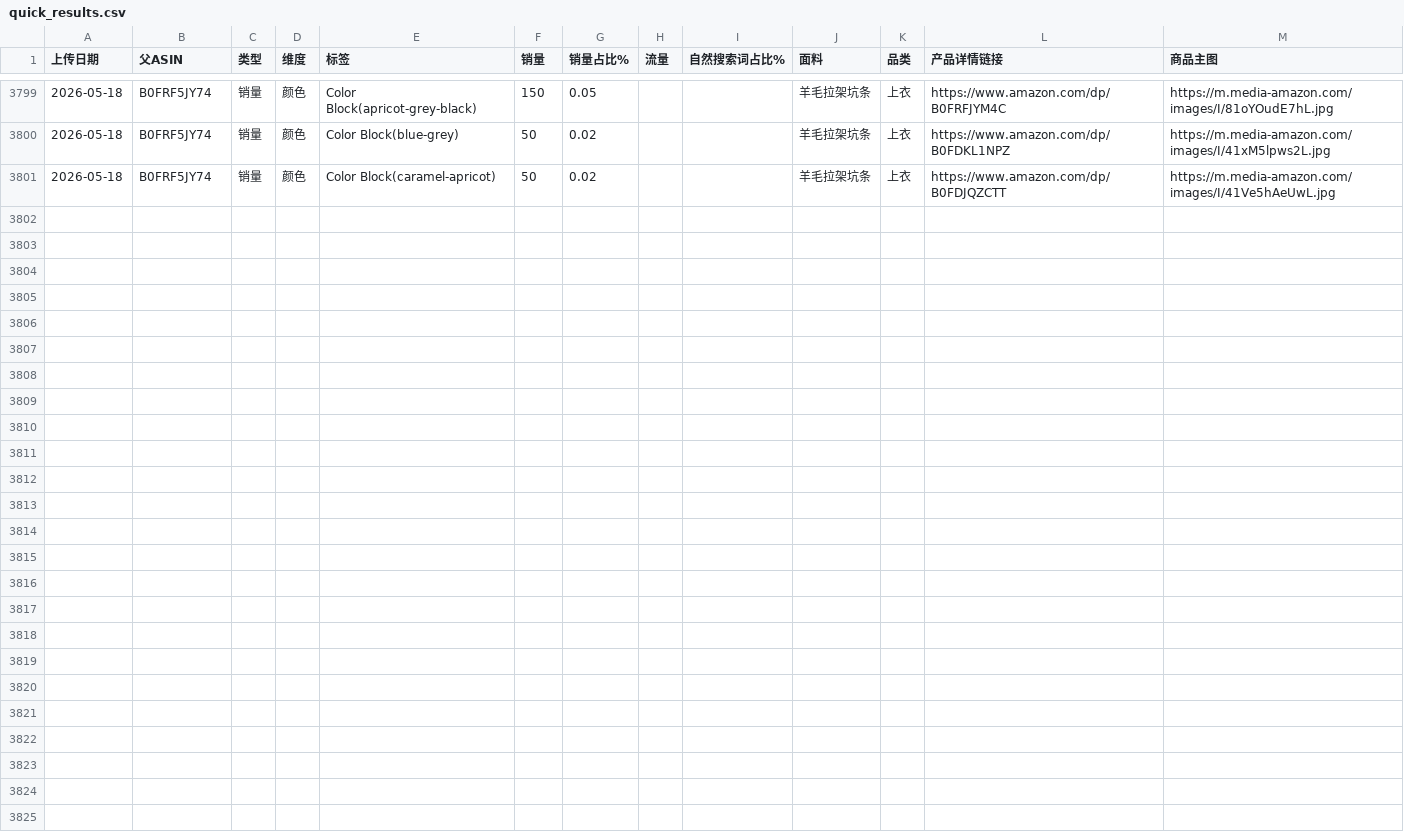
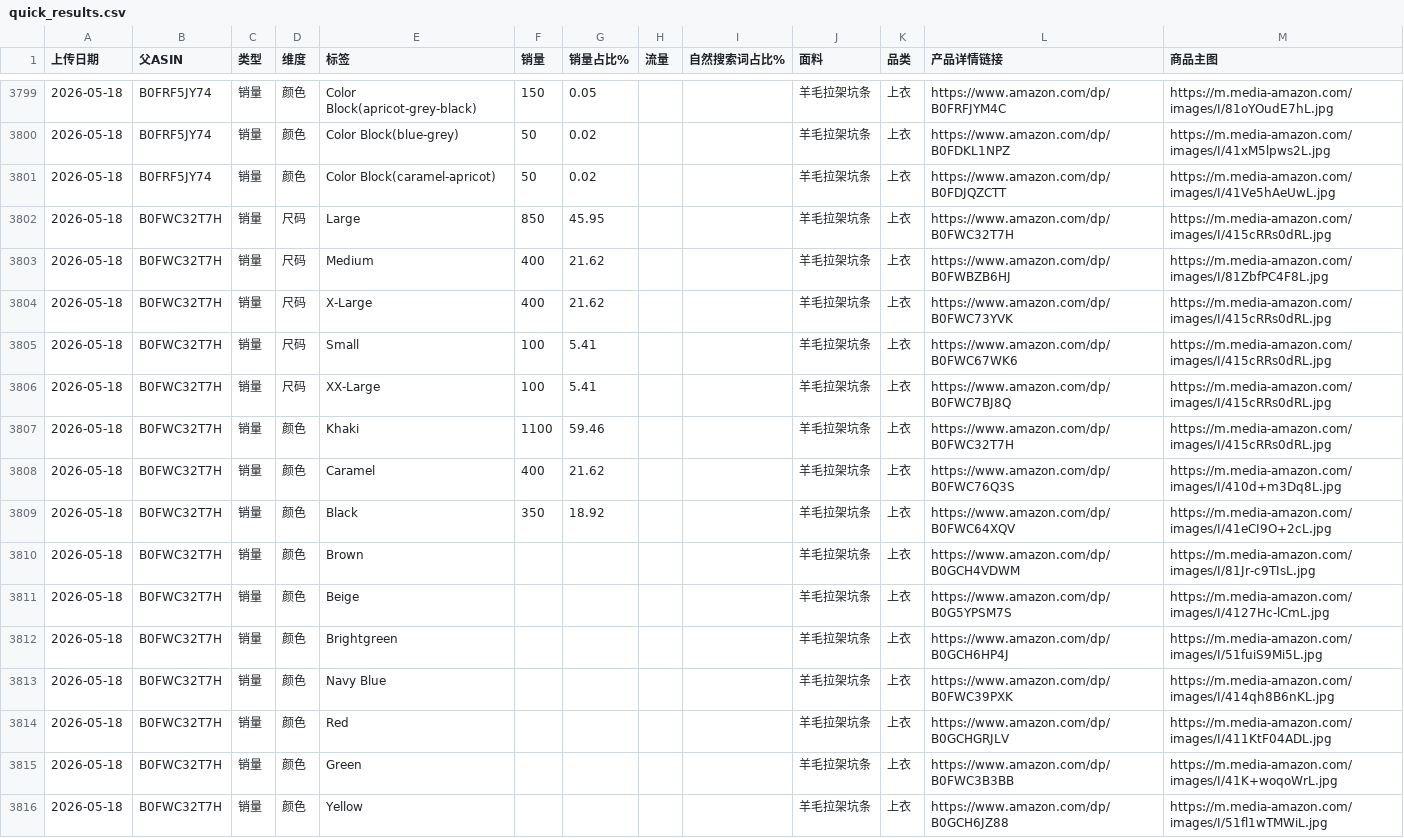
Before and after one commit to wasdkd/Amazon, a CSV file: uploads2/quick_results.csv, drawn as a sheet; only a part is shown, gaps mark what is left out; the diff names each change by its address in the sheet, - before the commit and + after, or states it on an @@ line.

Commit message:
Update quick results 2026-05-18T09:02:50.030Z

```diff
--- a/uploads2/quick_results.csv
+++ b/uploads2/quick_results.csv
+row 3802: 2026-05-18 | B0FWC32T7H | 销量 | 尺码 | Large | 850 | 45.95 |  |  | 羊毛拉架坑条 | 上衣 | https://www.amazon.com/dp/B0FWC32T7H | https://m.media-amazon.com/images/I/415cRRs0dRL.jpg
+row 3803: 2026-05-18 | B0FWC32T7H | 销量 | 尺码 | Medium | 400 | 21.62 |  |  | 羊毛拉架坑条 | 上衣 | https://www.amazon.com/dp/B0FWBZB6HJ | https://m.media-amazon.com/images/I/81ZbfPC4F8L.jpg
+row 3804: 2026-05-18 | B0FWC32T7H | 销量 | 尺码 | X-Large | 400 | 21.62 |  |  | 羊毛拉架坑条 | 上衣 | https://www.amazon.com/dp/B0FWC73YVK | https://m.media-amazon.com/images/I/415cRRs0dRL.jpg
+row 3805: 2026-05-18 | B0FWC32T7H | 销量 | 尺码 | Small | 100 | 5.41 |  |  | 羊毛拉架坑条 | 上衣 | https://www.amazon.com/dp/B0FWC67WK6 | https://m.media-amazon.com/images/I/415cRRs0dRL.jpg
+row 3806: 2026-05-18 | B0FWC32T7H | 销量 | 尺码 | XX-Large | 100 | 5.41 |  |  | 羊毛拉架坑条 | 上衣 | https://www.amazon.com/dp/B0FWC7BJ8Q | https://m.media-amazon.com/images/I/415cRRs0dRL.jpg
+row 3807: 2026-05-18 | B0FWC32T7H | 销量 | 颜色 | Khaki | 1100 | 59.46 |  |  | 羊毛拉架坑条 | 上衣 | https://www.amazon.com/dp/B0FWC32T7H | https://m.media-amazon.com/images/I/415cRRs0dRL.jpg
+row 3808: 2026-05-18 | B0FWC32T7H | 销量 | 颜色 | Caramel | 400 | 21.62 |  |  | 羊毛拉架坑条 | 上衣 | https://www.amazon.com/dp/B0FWC76Q3S | https://m.media-amazon.com/images/I/410d+m3Dq8L.jpg
+row 3809: 2026-05-18 | B0FWC32T7H | 销量 | 颜色 | Black | 350 | 18.92 |  |  | 羊毛拉架坑条 | 上衣 | https://www.amazon.com/dp/B0FWC64XQV | https://m.media-amazon.com/images/I/41eCI9O+2cL.jpg
+row 3810: 2026-05-18 | B0FWC32T7H | 销量 | 颜色 | Brown |  |  |  |  | 羊毛拉架坑条 | 上衣 | https://www.amazon.com/dp/B0GCH4VDWM | https://m.media-amazon.com/images/I/81Jr-c9TIsL.jpg
+row 3811: 2026-05-18 | B0FWC32T7H | 销量 | 颜色 | Beige |  |  |  |  | 羊毛拉架坑条 | 上衣 | https://www.amazon.com/dp/B0G5YPSM7S | https://m.media-amazon.com/images/I/4127Hc-lCmL.jpg
+row 3812: 2026-05-18 | B0FWC32T7H | 销量 | 颜色 | Brightgreen |  |  |  |  | 羊毛拉架坑条 | 上衣 | https://www.amazon.com/dp/B0GCH6HP4J | https://m.media-amazon.com/images/I/51fuiS9Mi5L.jpg
+row 3813: 2026-05-18 | B0FWC32T7H | 销量 | 颜色 | Navy Blue |  |  |  |  | 羊毛拉架坑条 | 上衣 | https://www.amazon.com/dp/B0FWC39PXK | https://m.media-amazon.com/images/I/414qh8B6nKL.jpg
+row 3814: 2026-05-18 | B0FWC32T7H | 销量 | 颜色 | Red |  |  |  |  | 羊毛拉架坑条 | 上衣 | https://www.amazon.com/dp/B0GCHGRJLV | https://m.media-amazon.com/images/I/411KtF04ADL.jpg
+row 3815: 2026-05-18 | B0FWC32T7H | 销量 | 颜色 | Green |  |  |  |  | 羊毛拉架坑条 | 上衣 | https://www.amazon.com/dp/B0FWC3B3BB | https://m.media-amazon.com/images/I/41K+woqoWrL.jpg
+row 3816: 2026-05-18 | B0FWC32T7H | 销量 | 颜色 | Yellow |  |  |  |  | 羊毛拉架坑条 | 上衣 | https://www.amazon.com/dp/B0GCH6JZ88 | https://m.media-amazon.com/images/I/51fl1wTMWiL.jpg
```
